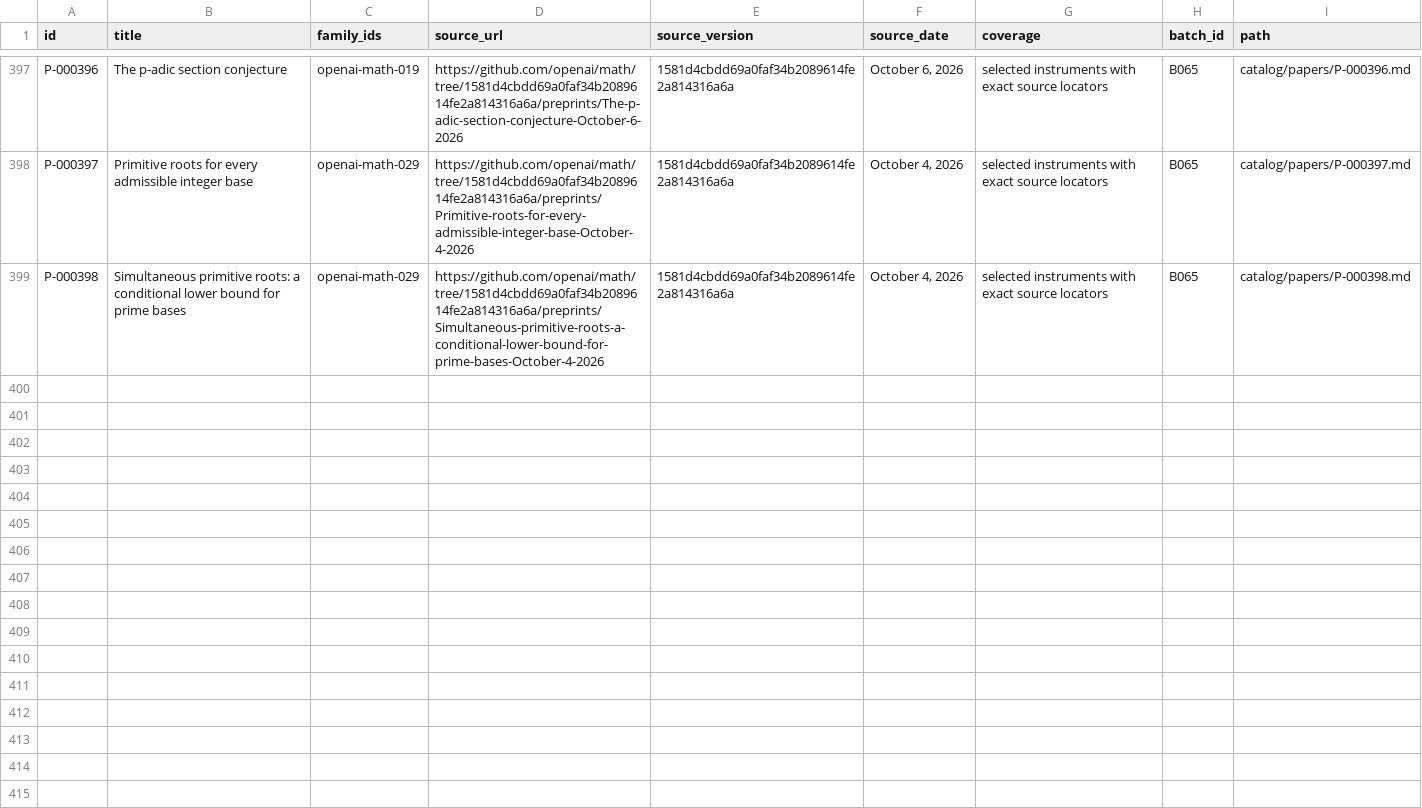
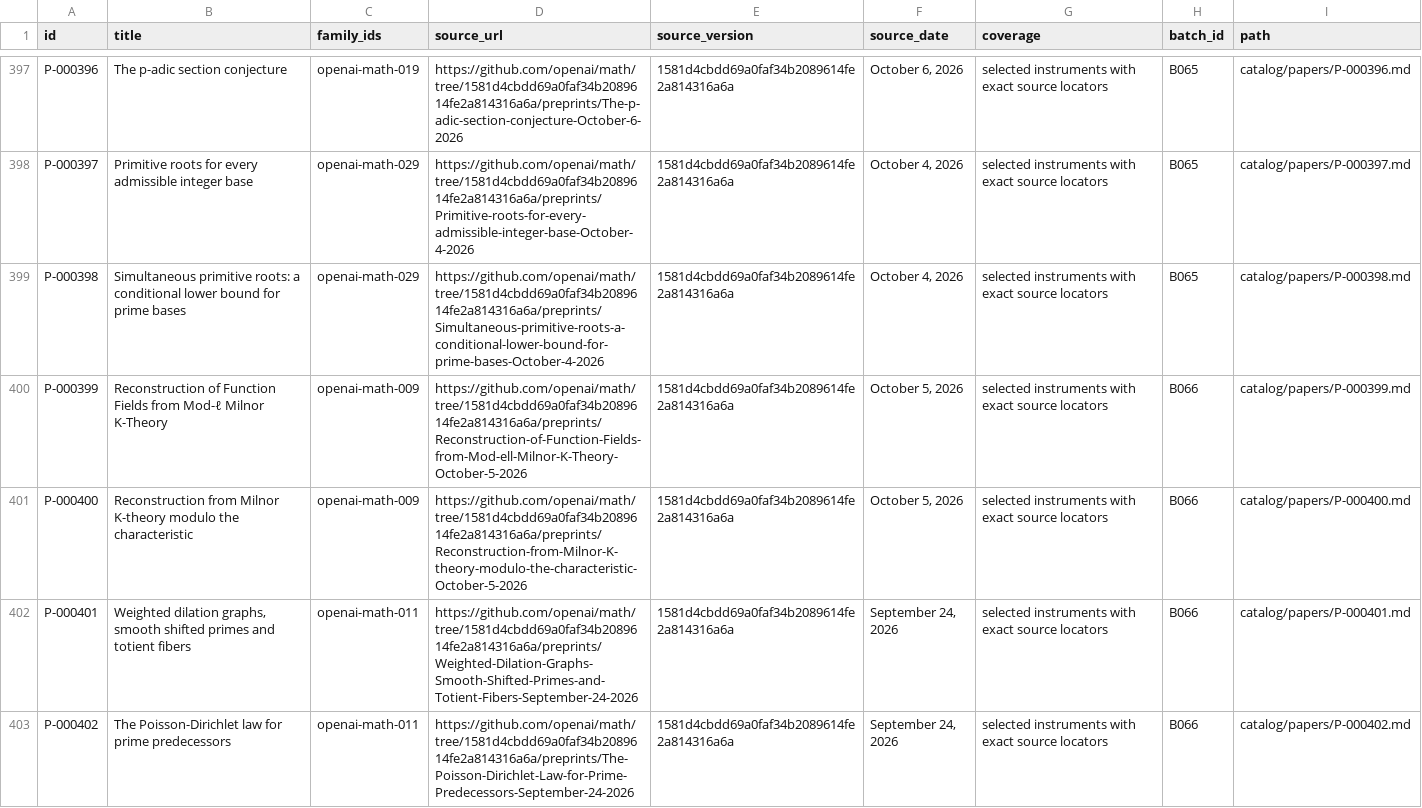
Before and after one commit to yxie2/math-instruments, a CSV file: exports/papers.csv, drawn as a sheet; only a part is shown, gaps mark what is left out; the diff covers the shown part only.

Commit message:
Extract B066 field and probability instruments (#68)

```diff
--- a/exports/papers.csv
+++ b/exports/papers.csv
@@ -399 +399,5 @@ P-000397,Primitive roots for every admissible integer base,openai-math-029,https
 P-000398,Simultaneous primitive roots: a conditional lower bound for prime bases,openai-math-029,https://github.com/openai/math/tree/1581d4cbdd69a0faf34b2089614fe2a814316a6a/preprints/Simultaneous-primitive-roots-a-conditional-lower-bound-for-prime-bases-October-4-2026,1581d4cbdd69a0faf34b2089614fe2a814316a6a,"October 4, 2026",selected instruments with exact source locators,B065,catalog/papers/P-000398.md
+P-000399,Reconstruction of Function Fields from Mod-ℓ Milnor K-Theory,openai-math-009,https://github.com/openai/math/tree/1581d4cbdd69a0faf34b2089614fe2a814316a6a/preprints/Reconstruction-of-Function-Fields-from-Mod-ell-Milnor-K-Theory-October-5-2026,1581d4cbdd69a0faf34b2089614fe2a814316a6a,"October 5, 2026",selected instruments with exact source locators,B066,catalog/papers/P-000399.md
+P-000400,Reconstruction from Milnor K-theory modulo the characteristic,openai-math-009,https://github.com/openai/math/tree/1581d4cbdd69a0faf34b2089614fe2a814316a6a/preprints/Reconstruction-from-Milnor-K-theory-modulo-the-characteristic-October-5-2026,1581d4cbdd69a0faf34b2089614fe2a814316a6a,"October 5, 2026",selected instruments with exact source locators,B066,catalog/papers/P-000400.md
+P-000401,"Weighted dilation graphs, smooth shifted primes and totient fibers",openai-math-011,https://github.com/openai/math/tree/1581d4cbdd69a0faf34b2089614fe2a814316a6a/preprints/Weighted-Dilation-Graphs-Smooth-Shifted-Primes-and-Totient-Fibers-September-24-2026,1581d4cbdd69a0faf34b2089614fe2a814316a6a,"September 24, 2026",selected instruments with exact source locators,B066,catalog/papers/P-000401.md
+P-000402,The Poisson-Dirichlet law for prime predecessors,openai-math-011,https://github.com/openai/math/tree/1581d4cbdd69a0faf34b2089614fe2a814316a6a/preprints/The-Poisson-Dirichlet-Law-for-Prime-Predecessors-September-24-2026,1581d4cbdd69a0faf34b2089614fe2a814316a6a,"September 24, 2026",selected instruments with exact source locators,B066,catalog/papers/P-000402.md
```
Also changed, not shown: 4 added rows elsewhere in this file, exports/families.csv, exports/instruments.csv, 38 other files.
